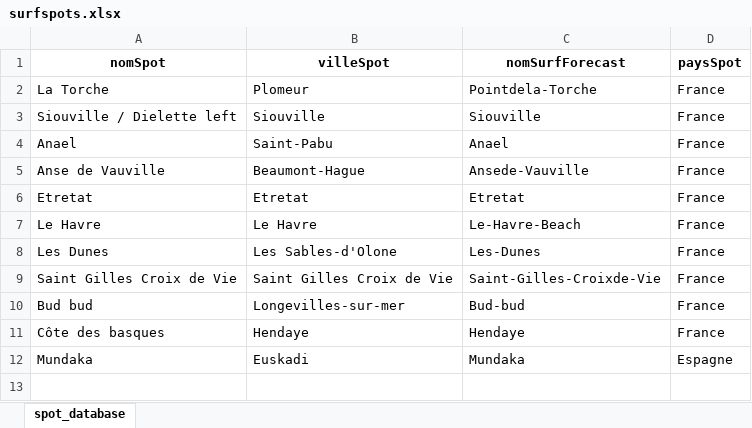
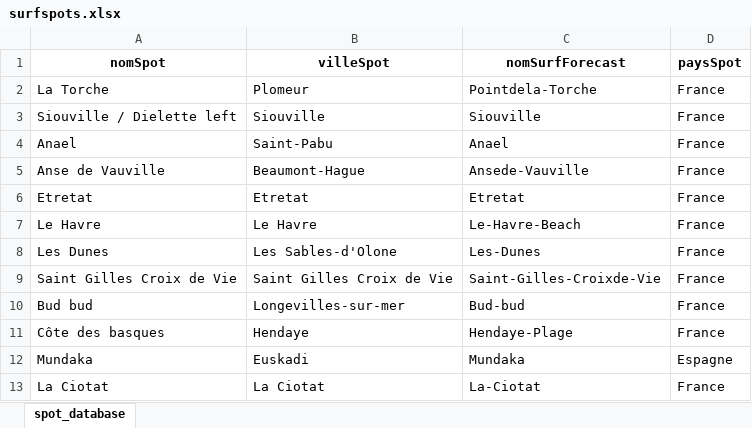
Before and after one commit to PaulBcl/Surf-map, an Excel workbook: surfmap_config/surfspots.xlsx, sheet spot_database, drawn as a sheet; values as stored, in another font and other column widths than the file's, no borders; the diff names each change by its address in the sheet, - before the commit and + after, or states it on an @@ line.

Commit message:
Release v2
Added surf forecasts!

```diff
--- a/surfmap_config/surfspots.xlsx (sheet spot_database)
+++ b/surfmap_config/surfspots.xlsx (sheet spot_database)
-C11 (nomSurfForecast): Hendaye
+C11 (nomSurfForecast): Hendaye-Plage
+row 13: La Ciotat | La Ciotat | La-Ciotat | France
```
Also changed, not shown: 3 other files.
